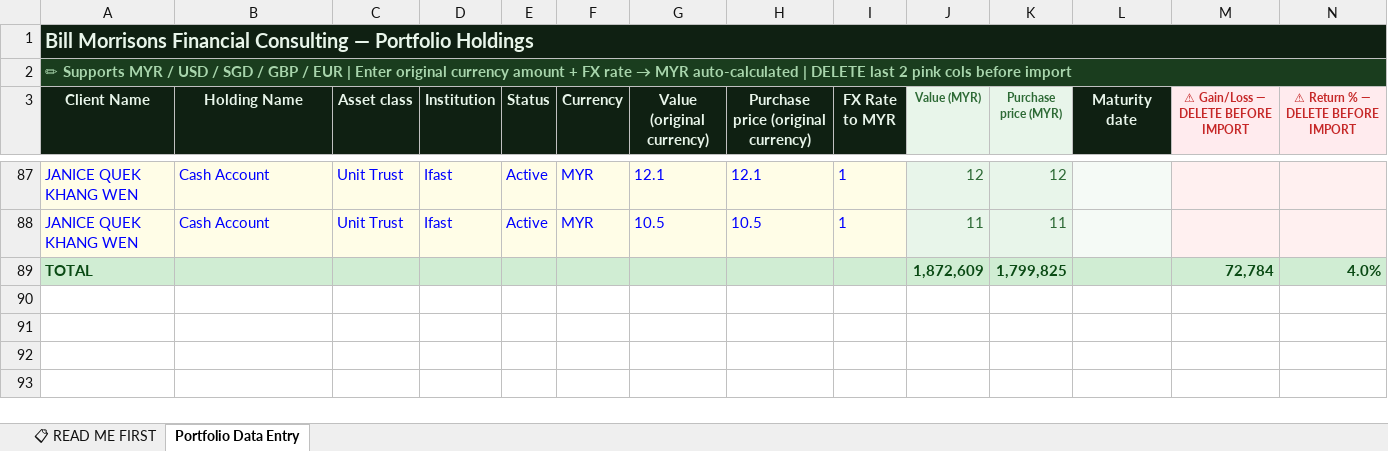
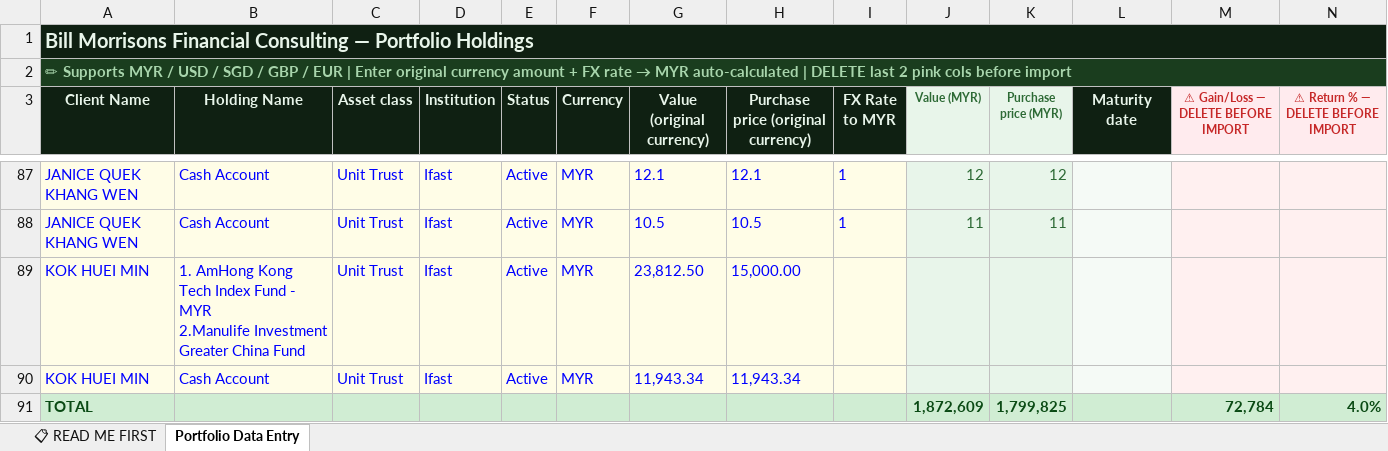
Before and after one commit to finvaio666/finvaio, an Excel workbook: notion-import-templates/3_Portfolio_Holdings.xlsx, sheet Portfolio Data Entry, drawn as a sheet; only a part is shown, gaps mark what is left out; values as stored, in another font and other column widths than the file's, no borders; ↵ is a line break in a cell; the diff names each change by its address in the sheet, - before the commit and + after, or states it on an @@ line.

```diff
--- a/notion-import-templates/3_Portfolio_Holdings.xlsx (sheet Portfolio Data Entry)
+++ b/notion-import-templates/3_Portfolio_Holdings.xlsx (sheet Portfolio Data Entry)
+row 89: KOK HUEI MIN | 1. AmHong Kong Tech Index Fund - MYR ↵ 2.Manulife Investment Greater China Fund | Unit Trust | Ifast | Active | MYR | 23,812.50 | 15,000.00
+row 90: KOK HUEI MIN | Cash Account | Unit Trust | Ifast | Active | MYR | 11,943.34 | 11,943.34
```
Also changed, not shown: notion-import-templates/Insurance_Policies_Template.xlsx, 2 other files.
